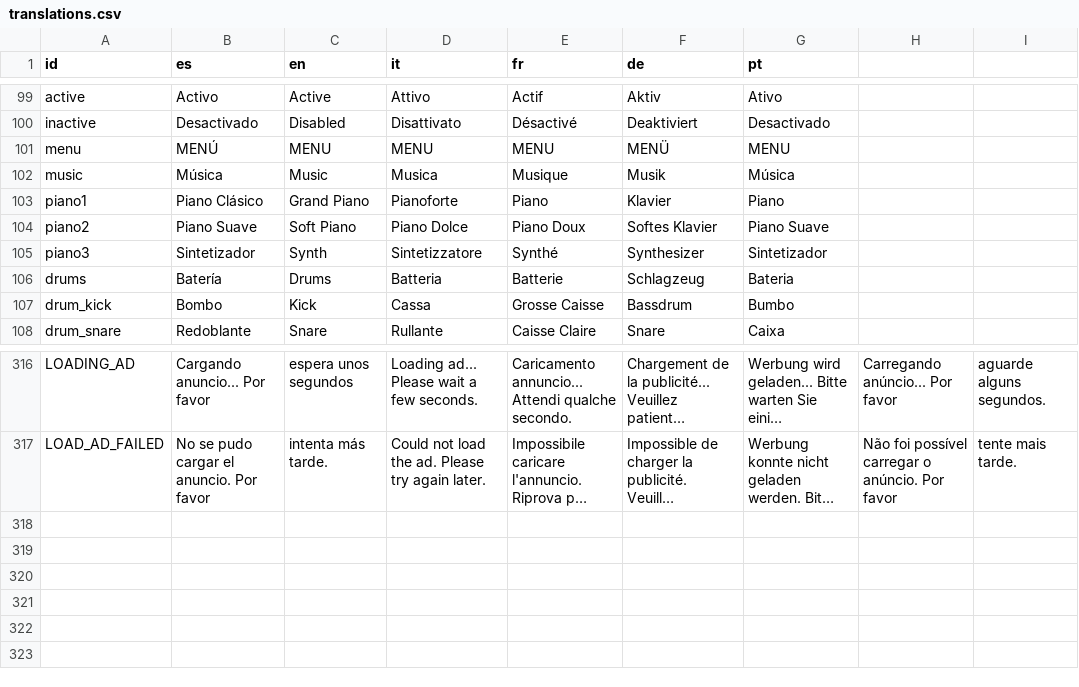
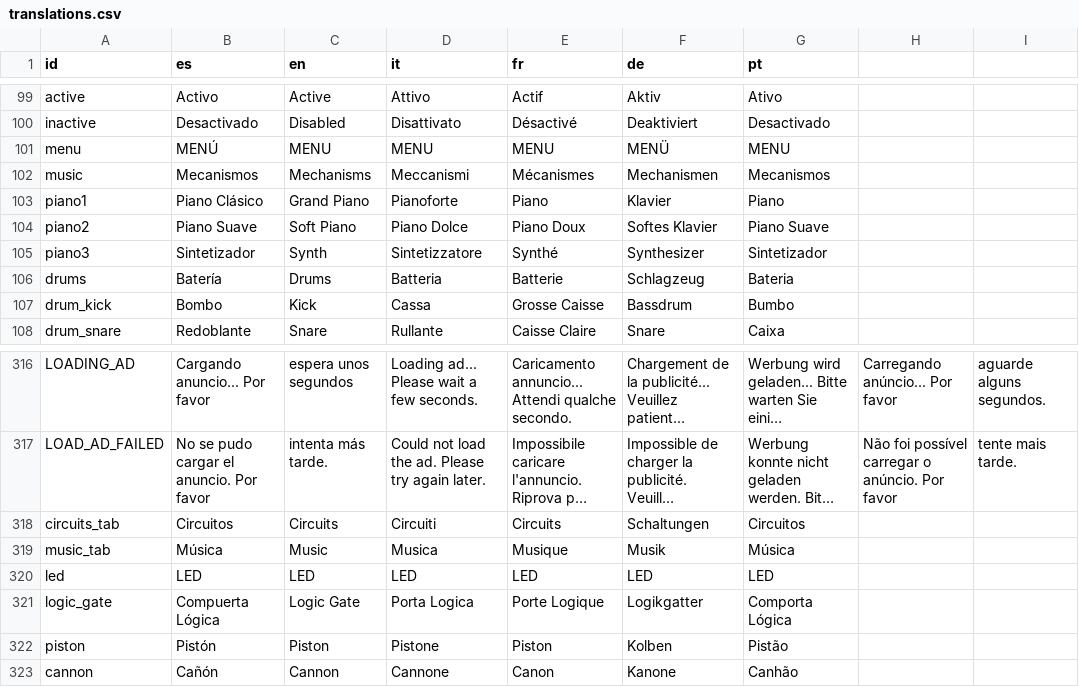
Before and after one commit to OmarSaez/Sandbox-game, a CSV file: sandbox/translations.csv, drawn as a sheet; only a part is shown, gaps mark what is left out; long unchanged cells end in …; the diff names each change by its address in the sheet, - before the commit and + after, or states it on an @@ line.

Commit message:
Se agrega el menu mecanismos y en su interior se tiene circuitos y musica

```diff
--- a/sandbox/translations.csv
+++ b/sandbox/translations.csv
-B102 (es): Música
+B102 (es): Mecanismos
-C102 (en): Music
+C102 (en): Mechanisms
-D102 (it): Musica
+D102 (it): Meccanismi
-E102 (fr): Musique
+E102 (fr): Mécanismes
-F102 (de): Musik
+F102 (de): Mechanismen
-G102 (pt): Música
+G102 (pt): Mecanismos
+row 318: circuits_tab | Circuitos | Circuits | Circuiti | Circuits | Schaltungen | Circuitos
+row 319: music_tab | Música | Music | Musica | Musique | Musik | Música
+row 320: led | LED | LED | LED | LED | LED | LED
+row 321: logic_gate | Compuerta Lógica | Logic Gate | Porta Logica | Porte Logique | Logikgatter | Comporta Lógica
+row 322: piston | Pistón | Piston | Pistone | Piston | Kolben | Pistão
+row 323: cannon | Cañón | Cannon | Cannone | Canon | Kanone | Canhão
```
Also changed, not shown: 7 other files.
